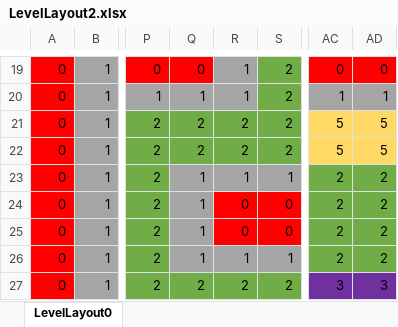
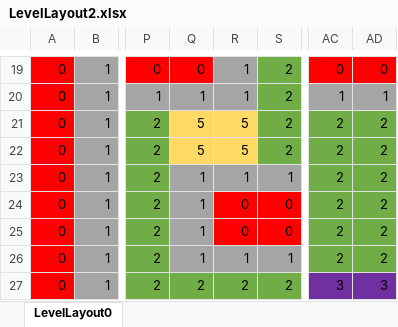
Before and after one commit to dawndelirus/2DAE14_Janssen_Sari_Tron, an Excel workbook: Data/LevelLayout2.xlsx, sheet LevelLayout0, drawn as a sheet; only a part is shown, gaps mark what is left out; values as stored, in another font and other column widths than the file's, no borders; the diff names each change by its address in the sheet, - before the commit and + after, or states it on an @@ line.

Commit message:
fixed versus and improved level layout

```diff
--- a/Data/LevelLayout2.xlsx (sheet LevelLayout0)
+++ b/Data/LevelLayout2.xlsx (sheet LevelLayout0)
-Q21:Q22: 2
+Q21:Q22: 5
-Q21:R22 fill: #70AD47
+Q21:R22 fill: #FFD966
-R21:R22: 2
+R21:R22: 5
-AC21:AC22: 5
+AC21:AC22: 2
-AC21:AD22 fill: #FFD966
+AC21:AD22 fill: #70AD47
-AD21:AD22: 5
+AD21:AD22: 2
```
Also changed, not shown: 4 other files.
